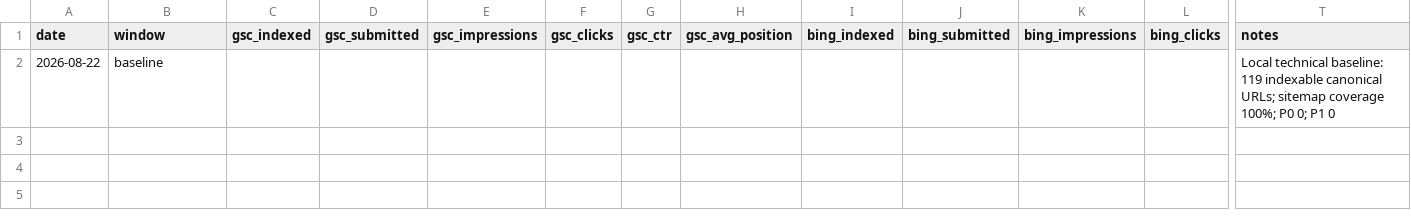
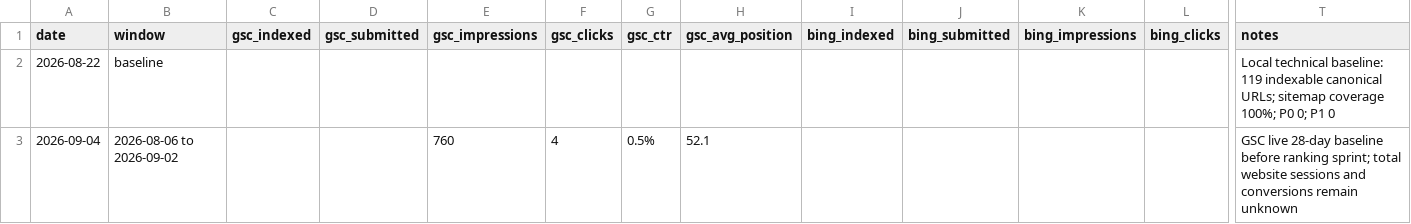
Before and after one commit to fypromosgifts/fy-promogifts-homepage, a CSV file: data/seo-ops/kpi-log.csv, drawn as a sheet; only a part is shown, gaps mark what is left out; rows hold the shown columns only; the diff names each change by its address in the sheet, - before the commit and + after, or states it on an @@ line.

```diff
--- a/data/seo-ops/kpi-log.csv
+++ b/data/seo-ops/kpi-log.csv
+row 3: 2026-09-04 | 2026-08-06 to 2026-09-02 |  |  | 760 | 4 | 0.5% | 52.1 |  |  |  |  | GSC live 28-day baseline before ranking sprint; total website sessions and conversions remain unknown
```
Also changed, not shown: 12 other files.
